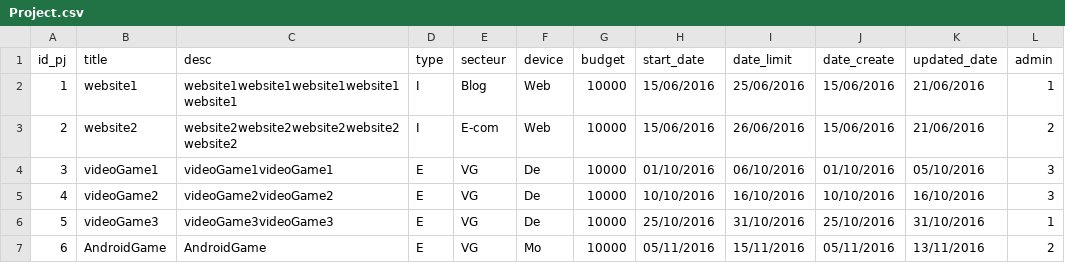
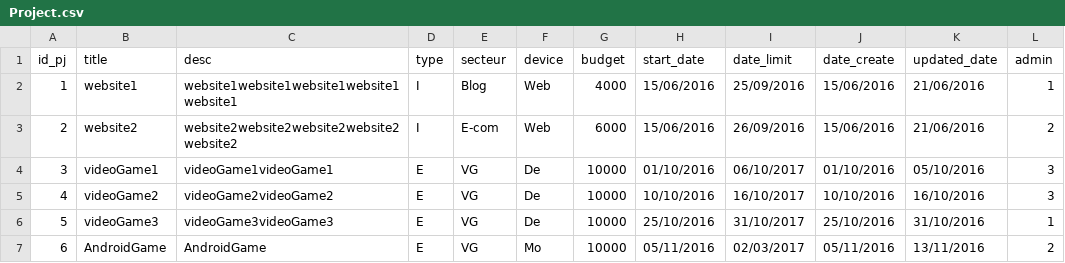
Before and after one commit to mouadrahhaoui/R_project, a CSV file: csv/Project.csv, drawn as a sheet.

```diff
--- a/csv/Project.csv
+++ b/csv/Project.csv
@@ -1,7 +1,7 @@
 id_pj;title;desc;type;secteur;device;budget;start_date;date_limit;date_create;updated_date;admin
-1;website1;website1website1website1website1website1;I;Blog;Web;10000;15/06/2016;25/06/2016;15/06/2016;21/06/2016;1
-2;website2;website2website2website2website2website2;I;E-com;Web;10000;15/06/2016;26/06/2016;15/06/2016;21/06/2016;2
-3;videoGame1;videoGame1videoGame1;E;VG;De;10000;01/10/2016;06/10/2016;01/10/2016;05/10/2016;3
-4;videoGame2;videoGame2videoGame2;E;VG;De;10000;10/10/2016;16/10/2016;10/10/2016;16/10/2016;3
-5;videoGame3;videoGame3videoGame3;E;VG;De;10000;25/10/2016;31/10/2016;25/10/2016;31/10/2016;1
-6;AndroidGame;AndroidGame;E;VG;Mo;10000;05/11/2016;15/11/2016;05/11/2016;13/11/2016;2
+1;website1;website1website1website1website1website1;I;Blog;Web;4000;15/06/2016;25/09/2016;15/06/2016;21/06/2016;1
+2;website2;website2website2website2website2website2;I;E-com;Web;6000;15/06/2016;26/09/2016;15/06/2016;21/06/2016;2
+3;videoGame1;videoGame1videoGame1;E;VG;De;10000;01/10/2016;06/10/2017;01/10/2016;05/10/2016;3
+4;videoGame2;videoGame2videoGame2;E;VG;De;10000;10/10/2016;16/10/2017;10/10/2016;16/10/2016;3
+5;videoGame3;videoGame3videoGame3;E;VG;De;10000;25/10/2016;31/10/2017;25/10/2016;31/10/2016;1
+6;AndroidGame;AndroidGame;E;VG;Mo;10000;05/11/2016;02/03/2017;05/11/2016;13/11/2016;2
```
Also changed, not shown: csv/nUser.csv, csv/profile.csv, 1 other file.
